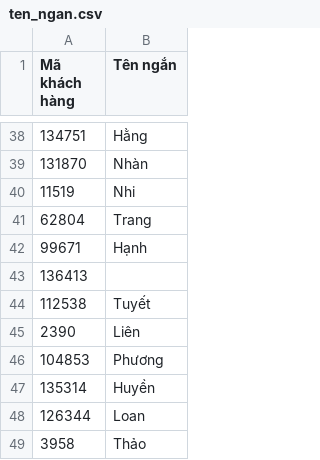
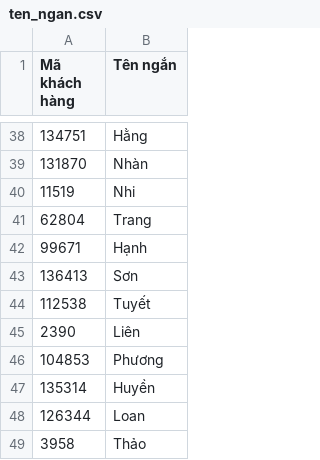
Before and after one commit to DungCaad/hope-tool-data, a CSV file: ten_ngan.csv, drawn as a sheet; only a part is shown, gaps mark what is left out.

Commit message:
Update 1 short name(s)

```diff
--- a/ten_ngan.csv
+++ b/ten_ngan.csv
@@ -42,3 +42,3 @@ Mã khách hàng,Tên ngắn
 99671,Hạnh
-136413,
+136413,Sơn
 112538,Tuyết
```
